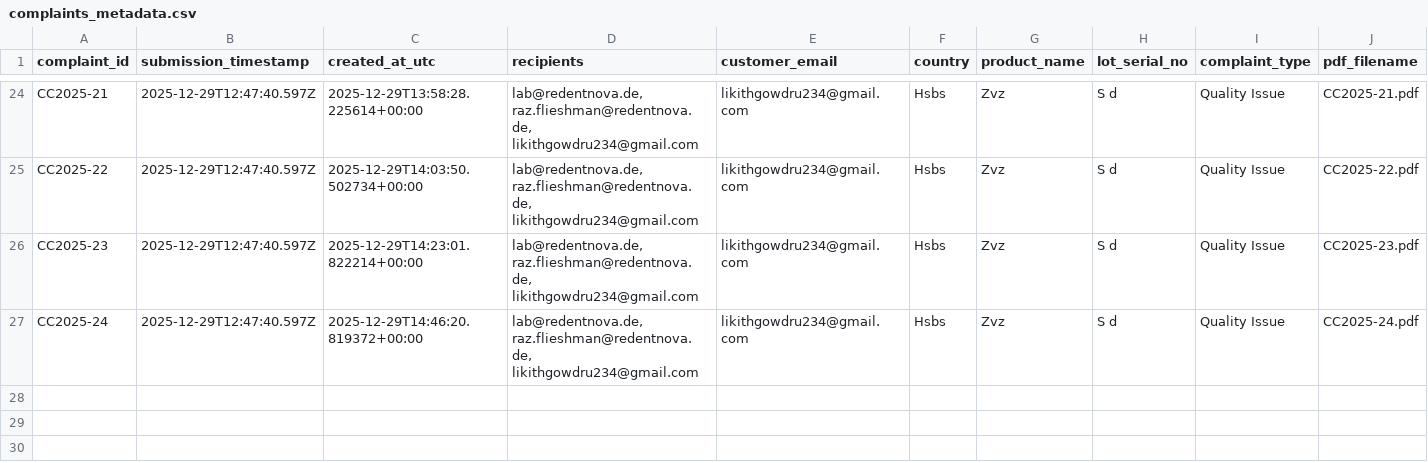
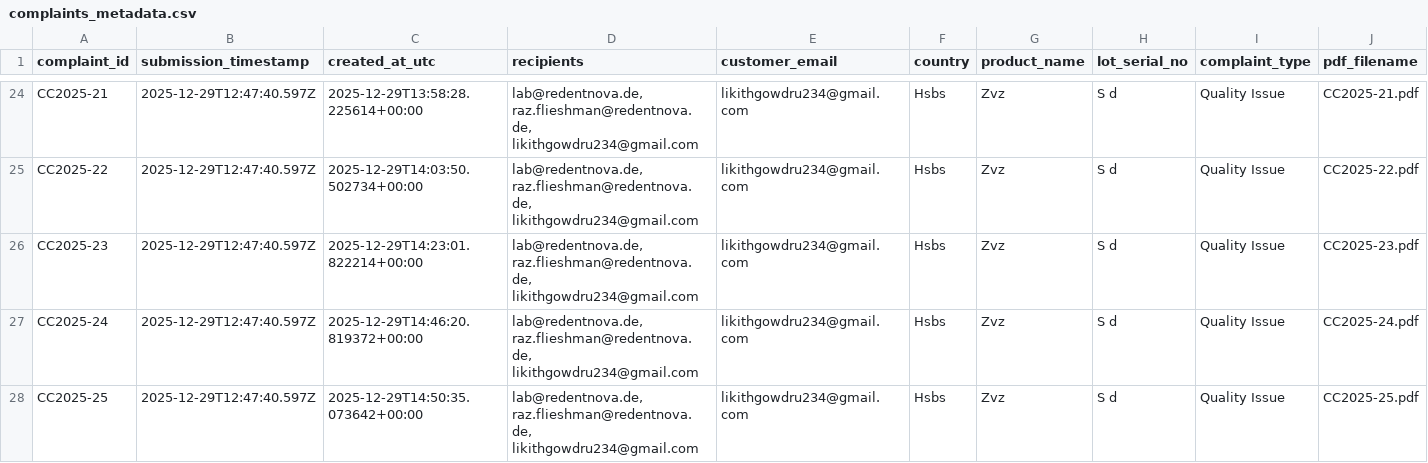
Before and after one commit to likithjayaramgowda/Customer_cc, a CSV file: data/complaints_metadata.csv, drawn as a sheet; only a part is shown, gaps mark what is left out; rows hold the shown columns only; the diff names each change by its address in the sheet, - before the commit and + after, or states it on an @@ line.

```diff
--- a/data/complaints_metadata.csv
+++ b/data/complaints_metadata.csv
+row 28: CC2025-25 | 2025-12-29T12:47:40.597Z | 2025-12-29T14:50:35.073642+00:00 | lab@redentnova.de, raz.flieshman@redentnova.de, likithgowdru234@gmail.com | likithgowdru234@gmail.com | Hsbs | Zvz | S d | Quality Issue | CC2025-25.pdf
```
